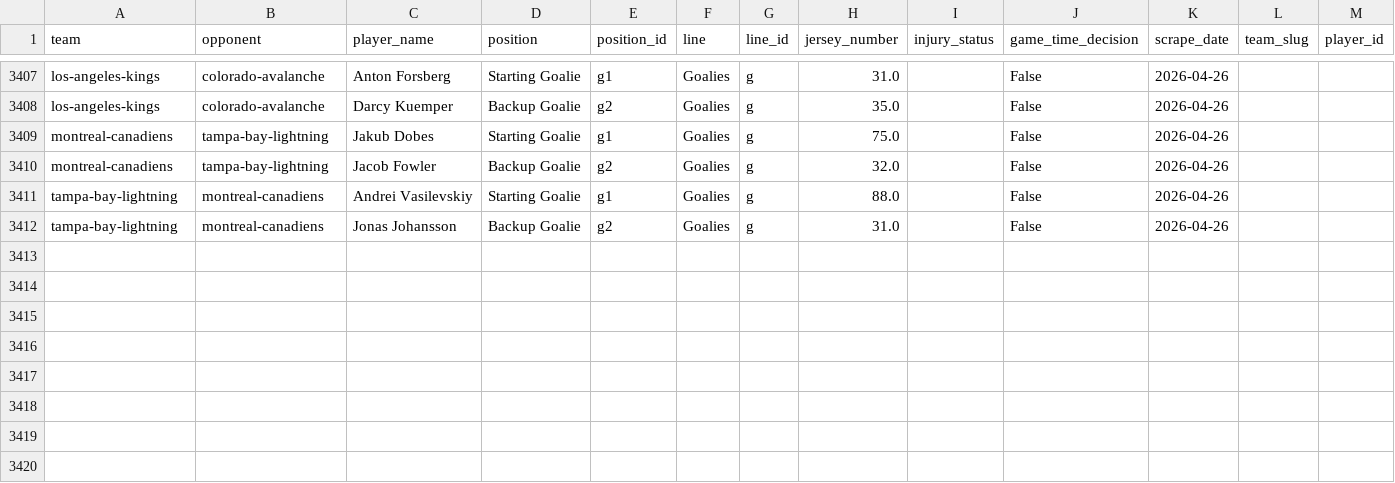
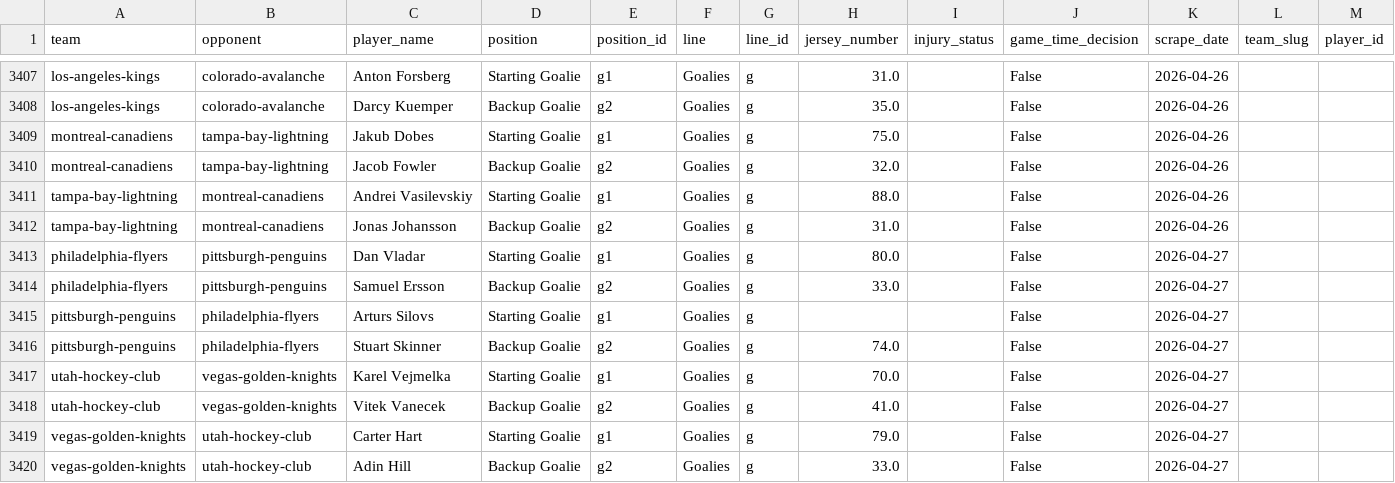
Before and after one commit to naustin1117/oddsAnalyzer, a CSV file: data/lineup_goalies.csv, drawn as a sheet; only a part is shown, gaps mark what is left out.

```diff
--- a/data/lineup_goalies.csv
+++ b/data/lineup_goalies.csv
@@ -3412 +3412,9 @@ tampa-bay-lightning,montreal-canadiens,Andrei Vasilevskiy,Starting Goalie,g1,Goa
 tampa-bay-lightning,montreal-canadiens,Jonas Johansson,Backup Goalie,g2,Goalies,g,31.0,,False,2026-04-26,,
+philadelphia-flyers,pittsburgh-penguins,Dan Vladar,Starting Goalie,g1,Goalies,g,80.0,,False,2026-04-27,,
+philadelphia-flyers,pittsburgh-penguins,Samuel Ersson,Backup Goalie,g2,Goalies,g,33.0,,False,2026-04-27,,
+pittsburgh-penguins,philadelphia-flyers,Arturs Silovs,Starting Goalie,g1,Goalies,g,,,False,2026-04-27,,
+pittsburgh-penguins,philadelphia-flyers,Stuart Skinner,Backup Goalie,g2,Goalies,g,74.0,,False,2026-04-27,,
+utah-hockey-club,vegas-golden-knights,Karel Vejmelka,Starting Goalie,g1,Goalies,g,70.0,,False,2026-04-27,,
+utah-hockey-club,vegas-golden-knights,Vitek Vanecek,Backup Goalie,g2,Goalies,g,41.0,,False,2026-04-27,,
+vegas-golden-knights,utah-hockey-club,Carter Hart,Starting Goalie,g1,Goalies,g,79.0,,False,2026-04-27,,
+vegas-golden-knights,utah-hockey-club,Adin Hill,Backup Goalie,g2,Goalies,g,33.0,,False,2026-04-27,,
```
Also changed, not shown: data/lineup_injuries.csv, 1 other file.
